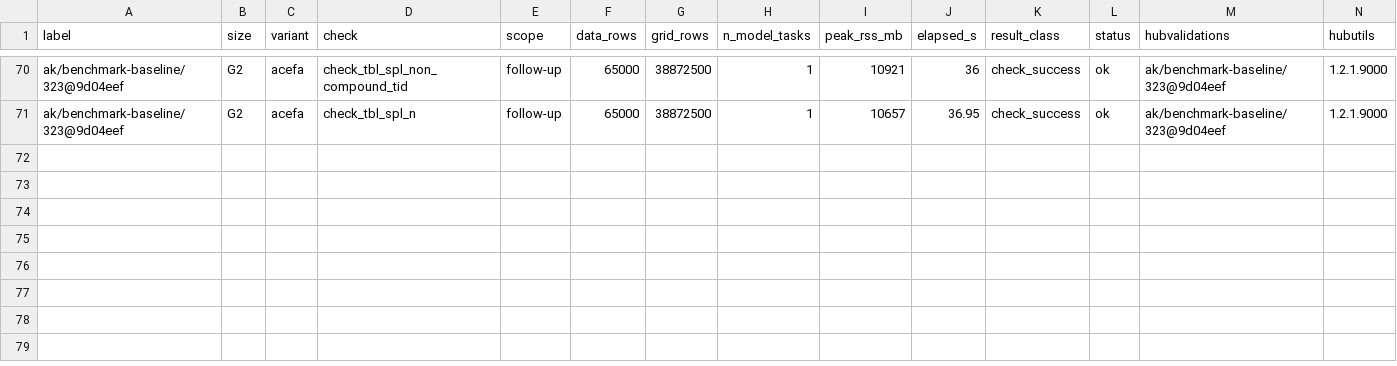
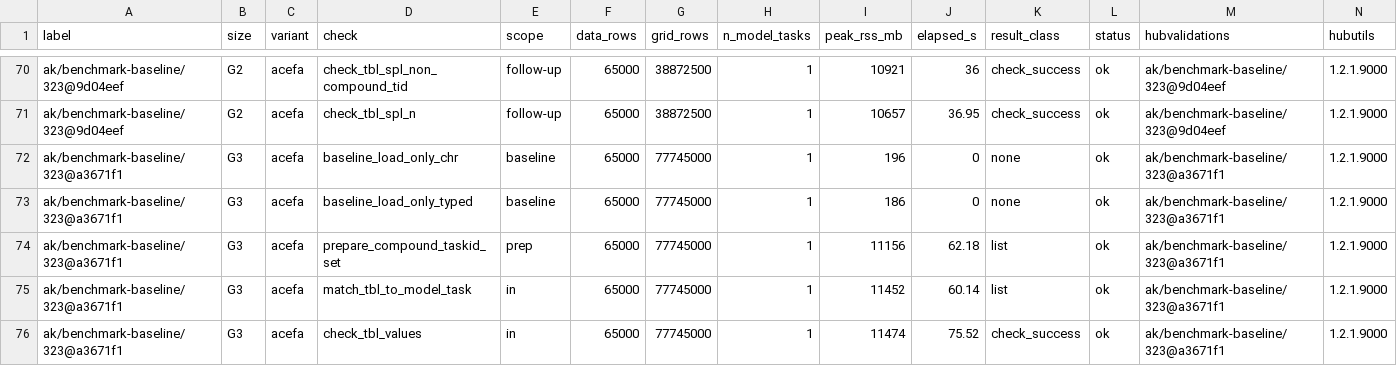
Before and after one commit to hubverse-org/hubValidations, a CSV file: _benchmark/peak-results.csv, drawn as a sheet; only a part is shown, gaps mark what is left out; rows hold the shown columns only; the diff names each change by its address in the sheet, - before the commit and + after, or states it on an @@ line.

```diff
--- a/_benchmark/peak-results.csv
+++ b/_benchmark/peak-results.csv
+row 72: ak/benchmark-baseline/323@a3671f1 | G3 | acefa | baseline_load_only_chr | baseline | 65000 | 77745000 | 1 | 196 | 0 | none | ok | ak/benchmark-baseline/323@a3671f1 | 1.2.1.9000
+row 73: ak/benchmark-baseline/323@a3671f1 | G3 | acefa | baseline_load_only_typed | baseline | 65000 | 77745000 | 1 | 186 | 0 | none | ok | ak/benchmark-baseline/323@a3671f1 | 1.2.1.9000
+row 74: ak/benchmark-baseline/323@a3671f1 | G3 | acefa | prepare_compound_taskid_set | prep | 65000 | 77745000 | 1 | 11156 | 62.18 | list | ok | ak/benchmark-baseline/323@a3671f1 | 1.2.1.9000
+row 75: ak/benchmark-baseline/323@a3671f1 | G3 | acefa | match_tbl_to_model_task | in | 65000 | 77745000 | 1 | 11452 | 60.14 | list | ok | ak/benchmark-baseline/323@a3671f1 | 1.2.1.9000
+row 76: ak/benchmark-baseline/323@a3671f1 | G3 | acefa | check_tbl_values | in | 65000 | 77745000 | 1 | 11474 | 75.52 | check_success | ok | ak/benchmark-baseline/323@a3671f1 | 1.2.1.9000
```
Also changed, not shown: 1 other file.
